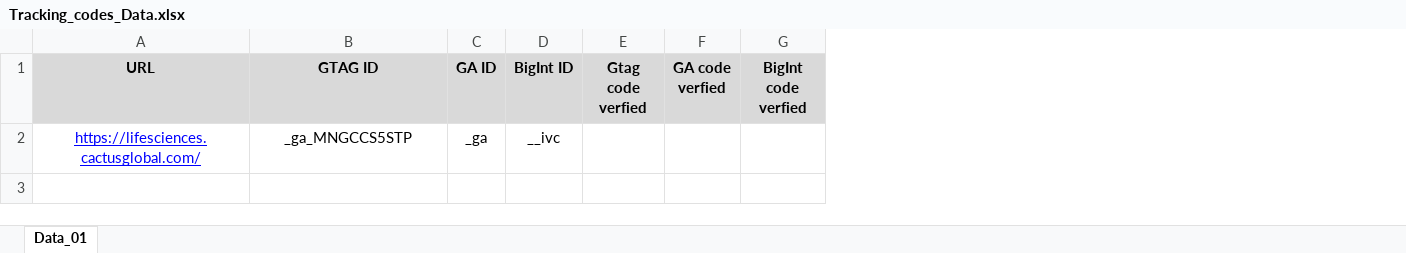
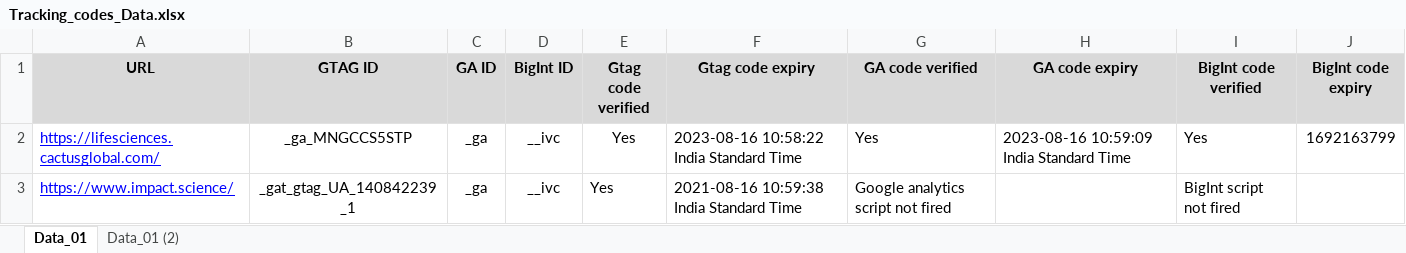
Before and after one commit to libintoms/Pytest, an Excel workbook: Data files/Tracking_codes_Data.xlsx, sheet Data_01, drawn as a sheet; values as stored, in another font and other column widths than the file's, no borders; removed rows and columns are numbered as before the commit, all else as after; the diff names each change by its address in the sheet, - before the commit and + after, or states it on an @@ line.

Commit message:
Updated data sheet

```diff
--- a/Data files/Tracking_codes_Data.xlsx (sheet Data_01)
+++ b/Data files/Tracking_codes_Data.xlsx (sheet Data_01)
+sheet tab: Data_01 (2)
-column E (Gtag code verfied), empty
-column F (GA code verfied), empty
-column G (BigInt code verfied), empty
+column E (Gtag code verified), row 2: Yes
+column F (Gtag code expiry), row 2: 2023-08-16 10:58:22 India Standard Time
+column G (GA code verified), row 2: Yes
+column H (GA code expiry), row 2: 2023-08-16 10:59:09 India Standard Time
+column I (BigInt code verified), row 2: Yes
+column J (BigInt code expiry), row 2: 1692163799
-A2 alignment: center
+A2 alignment: left
+row 3: https://www.impact.science/ | _gat_gtag_UA_140842239_1 | _ga | __ivc | Yes | 2021-08-16 10:59:38 India Standard Time | Google analytics script not fired |  | BigInt script not fired
```
Also changed, not shown: 1 other file.
